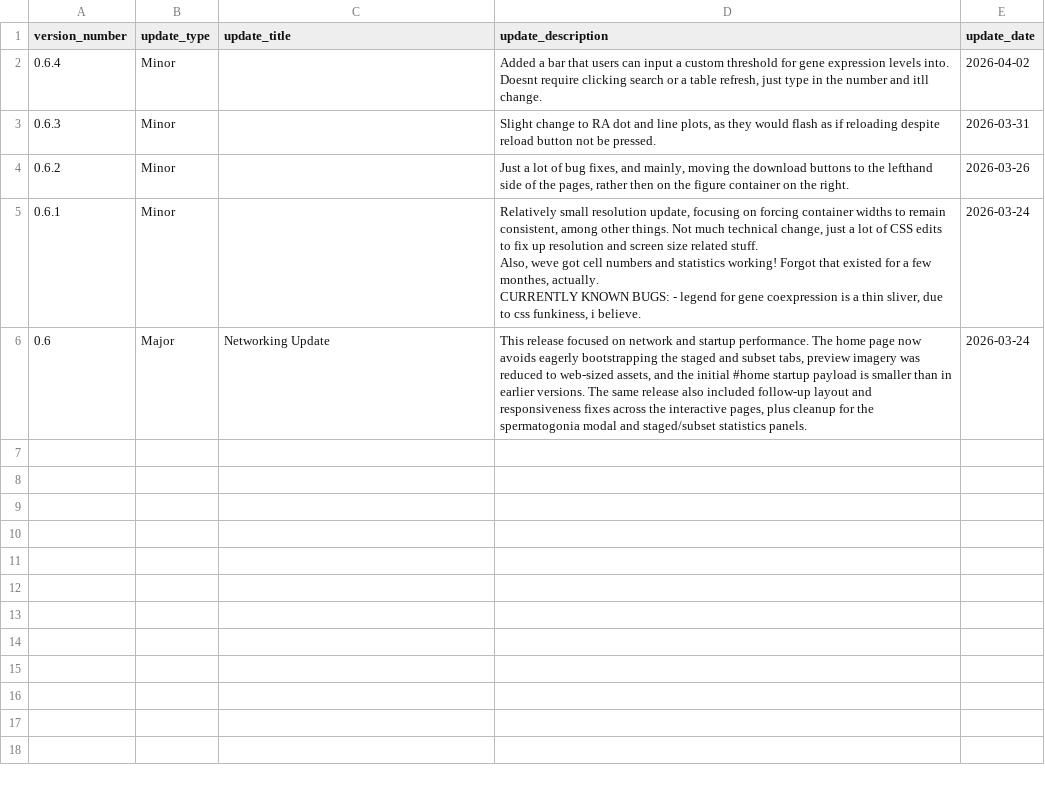
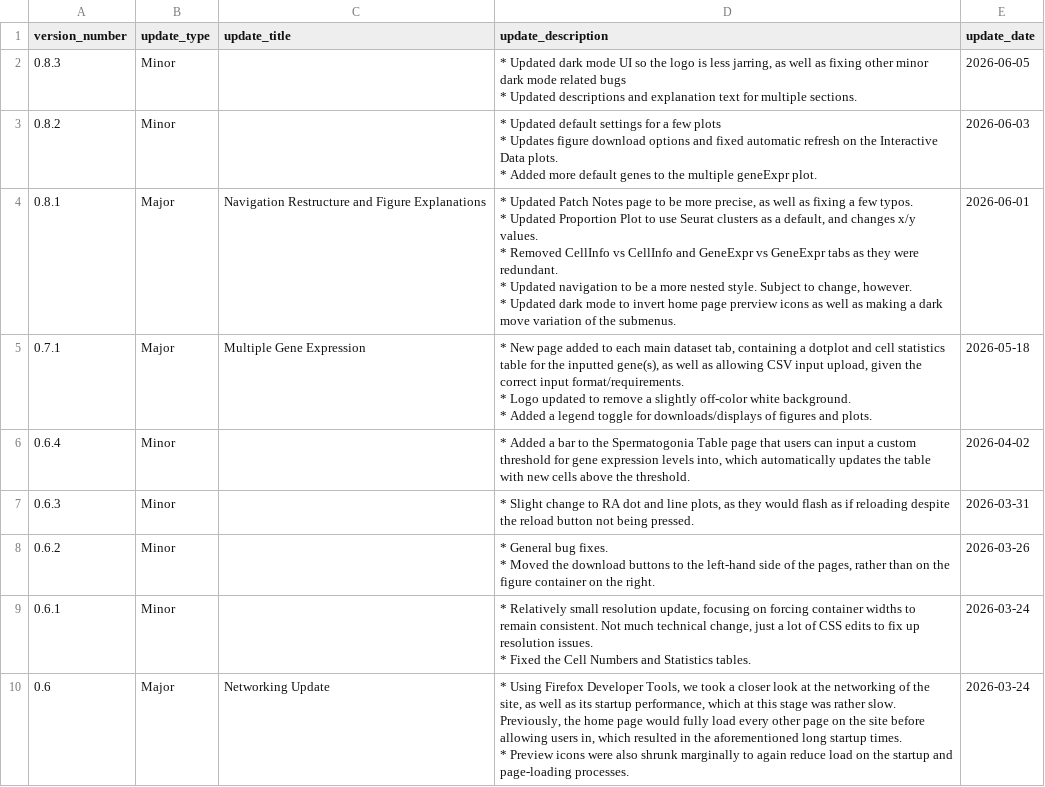
Before and after one commit to Bioticcc/SpermInteractive-Database, a CSV file: ShinyApp/shinyApp/release_notes.csv, drawn as a sheet.

```diff
--- a/ShinyApp/shinyApp/release_notes.csv
+++ b/ShinyApp/shinyApp/release_notes.csv
@@ -1,8 +1,34 @@
 "version_number","update_type","update_title","update_description","update_date"
-"0.6.4","Minor","","Added a bar that users can input a custom threshold for gene expression levels into. Doesnt require clicking search or a table refresh, just type in the number and itll change.","2026-04-02"
-"0.6.3","Minor","","Slight change to RA dot and line plots, as they would flash as if reloading despite reload button not be pressed.","2026-03-31"
-"0.6.2","Minor","","Just a lot of bug fixes, and mainly, moving the download buttons to the lefthand side of the pages, rather then on the figure container on the right.","2026-03-26"
-"0.6.1","Minor","","Relatively small resolution update, focusing on forcing container widths to remain consistent, among other things. Not much technical change, just a lot of CSS edits to fix up resolution and screen size related stuff.
-Also, weve got cell numbers and statistics working! Forgot that existed for a few monthes, actually.
-CURRENTLY KNOWN BUGS: - legend for gene coexpression is a thin sliver, due to css funkiness, i believe.","2026-03-24"
-"0.6","Major","Networking Update","This release focused on network and startup performance. The home page now avoids eagerly bootstrapping the staged and subset tabs, preview imagery was reduced to web-sized assets, and the initial #home startup payload is smaller than in earlier versions. The same release also included follow-up layout and responsiveness fixes across the interactive pages, plus cleanup for the spermatogonia modal and staged/subset statistics panels.","2026-03-24"
+"0.8.3","Minor","","* Updated dark mode UI so the logo is less jarring, as well as fixing other minor dark mode related bugs
+
+* Updated descriptions and explanation text for multiple sections.","2026-06-05"
+"0.8.2","Minor","","* Updated default settings for a few plots
+
+* Updates figure download options and fixed automatic refresh on the Interactive Data plots.
+
+* Added more default genes to the multiple geneExpr plot.","2026-06-03"
+"0.8.1","Major","Navigation Restructure and Figure Explanations","* Updated Patch Notes page to be more precise, as well as fixing a few typos.
+
+* Updated Proportion Plot to use Seurat clusters as a default, and changes x/y values.
+
+* Removed CellInfo vs CellInfo and GeneExpr vs GeneExpr tabs as they were redundant.
+
+* Updated navigation to be a more nested style. Subject to change, however.
+
+* Updated dark mode to invert home page prerview icons as well as making a dark move variation of the submenus.","2026-06-01"
+"0.7.1","Major","Multiple Gene Expression","* New page added to each main dataset tab, containing a dotplot and cell statistics table for the inputted gene(s), as well as allowing CSV input upload, given the correct input format/requirements.
+
+* Logo updated to remove a slightly off-color white background.
+
+* Added a legend toggle for downloads/displays of figures and plots.","2026-05-18"
+"0.6.4","Minor","","* Added a bar to the Spermatogonia Table page that users can input a custom threshold for gene expression levels into, which automatically updates the table with new cells above the threshold.","2026-04-02"
+"0.6.3","Minor","","* Slight change to RA dot and line plots, as they would flash as if reloading despite the reload button not being pressed.","2026-03-31"
+"0.6.2","Minor","","* General bug fixes.
+
+* Moved the download buttons to the left-hand side of the pages, rather than on the figure container on the right.","2026-03-26"
+"0.6.1","Minor","","* Relatively small resolution update, focusing on forcing container widths to remain consistent. Not much technical change, just a lot of CSS edits to fix up resolution issues.
+
+* Fixed the Cell Numbers and Statistics tables.","2026-03-24"
+"0.6","Major","Networking Update","* Using Firefox Developer Tools, we took a closer look at the networking of the site, as well as its startup performance, which at this stage was rather slow. Previously, the home page would fully load every other page on the site before allowing users in, which resulted in the aforementioned long startup times.
+
+* Preview icons were also shrunk marginally to again reduce load on the startup and page-loading processes.","2026-03-24"
```
Also changed, not shown: 19 other files.
